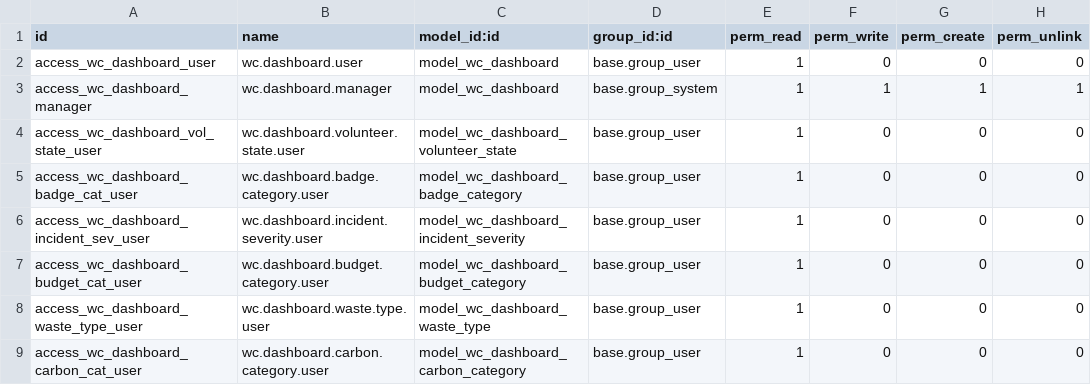
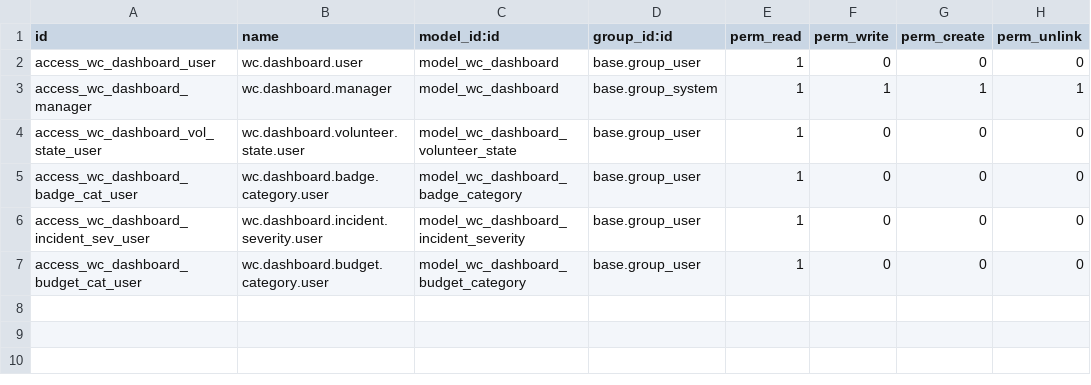
Before and after one commit to Rhoul-Rayane/odoo_world_cup, a CSV file: custom_modules/wc_dashboard/security/ir.model.access.csv, drawn as a sheet.

Commit message:
feat: updates to custom Odoo modules and dashboard configuration

```diff
--- a/custom_modules/wc_dashboard/security/ir.model.access.csv
+++ b/custom_modules/wc_dashboard/security/ir.model.access.csv
@@ -7,3 +7 @@ access_wc_dashboard_incident_sev_user,wc.dashboard.incident.severity.user,model_
 access_wc_dashboard_budget_cat_user,wc.dashboard.budget.category.user,model_wc_dashboard_budget_category,base.group_user,1,0,0,0
-access_wc_dashboard_waste_type_user,wc.dashboard.waste.type.user,model_wc_dashboard_waste_type,base.group_user,1,0,0,0
-access_wc_dashboard_carbon_cat_user,wc.dashboard.carbon.category.user,model_wc_dashboard_carbon_category,base.group_user,1,0,0,0
```
Also changed, not shown: 21 other files.
